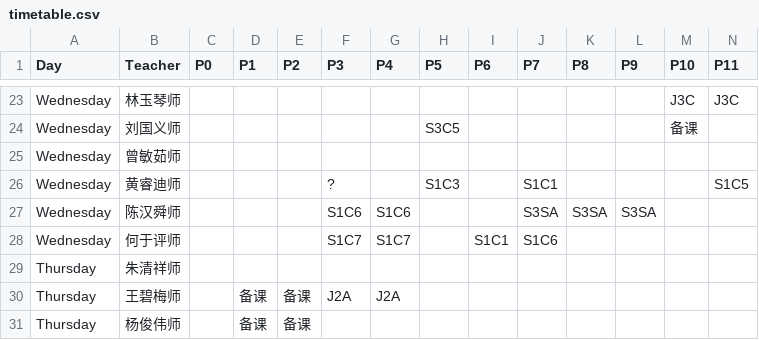
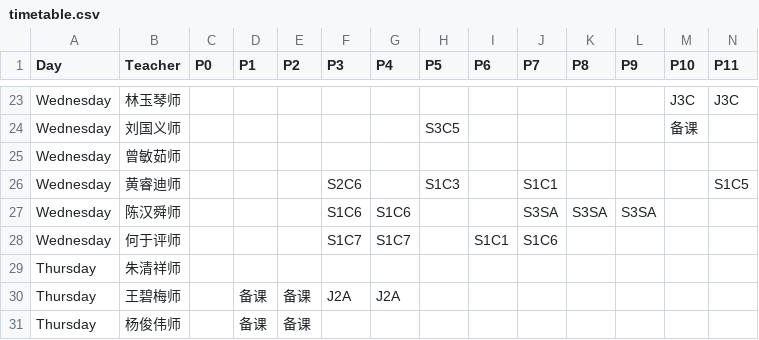
Before and after one commit to TJHS-Co-Curricular/TJHS-Cocurricular-TimeTable, a CSV file: timetable.csv, drawn as a sheet; only a part is shown, gaps mark what is left out.

Commit message:
Repair TimeTable

```diff
--- a/timetable.csv
+++ b/timetable.csv
@@ -25,3 +25,3 @@ Wednesday,刘国义师,, , , , ,S3C5, , , , ,备课,
 Wednesday,曾敏茹师,, , , , , , , , , , ,
-Wednesday,黄睿迪师,, , ,?, ,S1C3, ,S1C1, , , ,S1C5
+Wednesday,黄睿迪师,, , ,S2C6, ,S1C3, ,S1C1, , , ,S1C5
 Wednesday,陈汉舜师,, , ,S1C6,S1C6, , ,S3SA,S3SA,S3SA, ,
```
Also changed, not shown: 1 other file.
